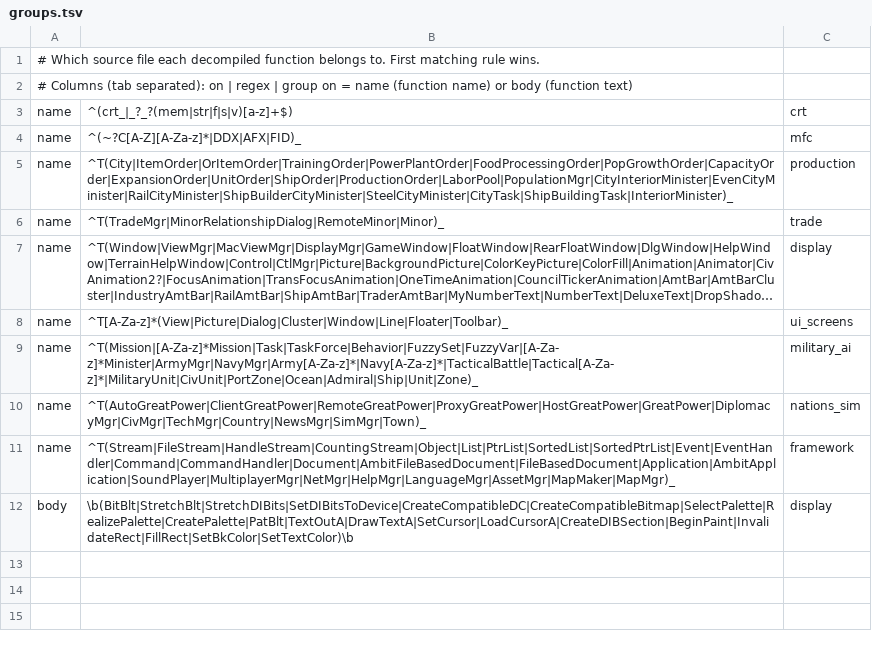
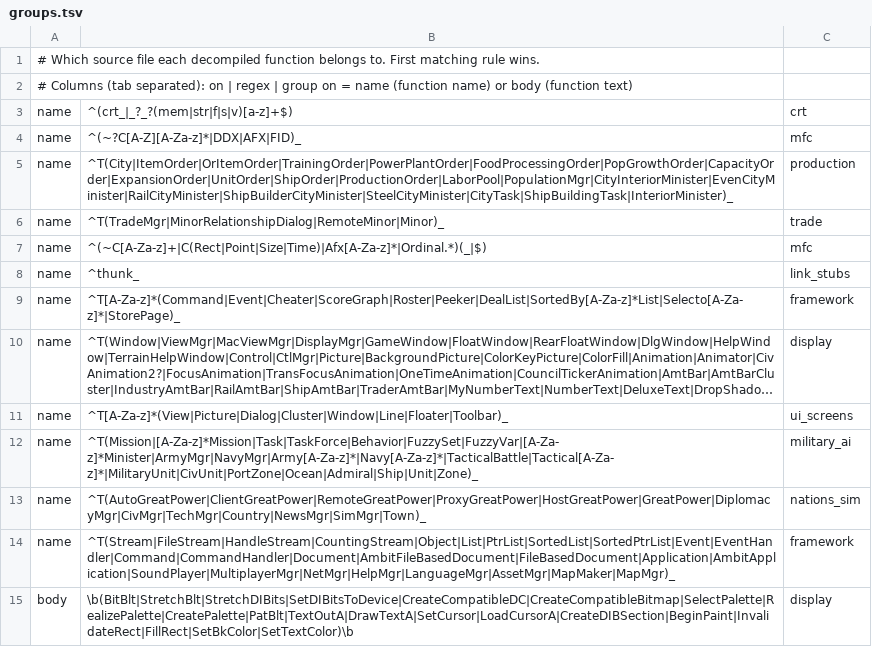
Before and after one commit to warthurton/imperialism-re, a TSV file: names/groups.tsv, drawn as a sheet; long unchanged cells end in …; the diff names each change by its address in the sheet, - before the commit and + after, or states it on an @@ line.

```diff
--- a/names/groups.tsv
+++ b/names/groups.tsv
+row 7: name | ^(~C[A-Za-z]+|C(Rect|Point|Size|Time)|Afx[A-Za-z]*|Ordinal.*)(_|$) | mfc
+row 8: name | ^thunk_ | link_stubs
+row 9: name | ^T[A-Za-z]*(Command|Event|Cheater|ScoreGraph|Roster|Peeker|DealList|SortedBy[A-Za-z]*List|Selecto[A-Za-z]*|StorePage)_ | framework
```
Also changed, not shown: 1 other file.
